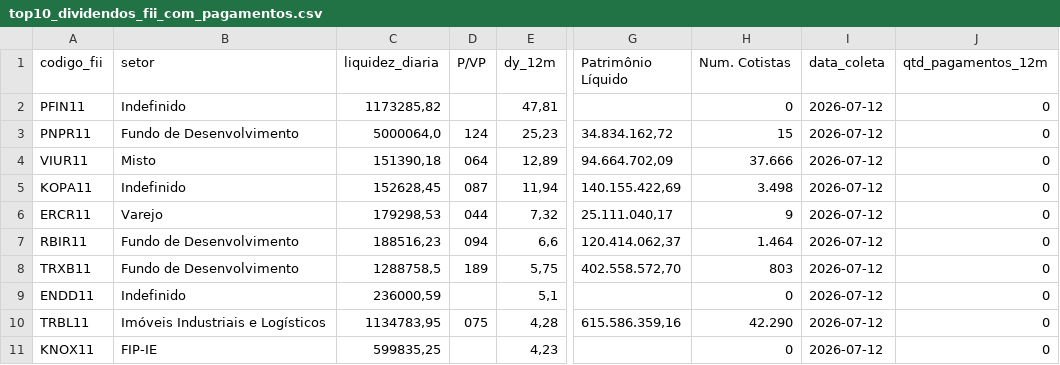
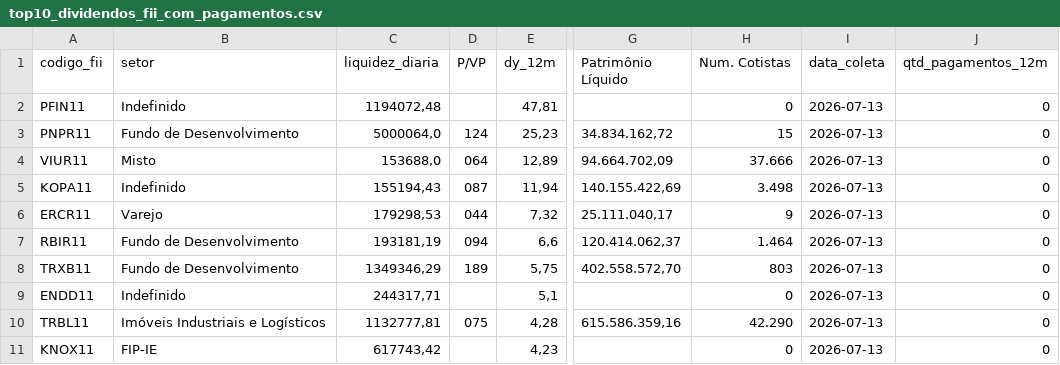
Before and after one commit to VBGVictor/CVM-FII-Data, a CSV file: output/dados_projeto/top10_dividendos_fii_com_pagamentos.csv, drawn as a sheet; only a part is shown, gaps mark what is left out; the diff names each change by its address in the sheet, - before the commit and + after, or states it on an @@ line.

```diff
--- a/output/dados_projeto/top10_dividendos_fii_com_pagamentos.csv
+++ b/output/dados_projeto/top10_dividendos_fii_com_pagamentos.csv
-C2 (liquidez_diaria): 1173285,82
+C2 (liquidez_diaria): 1194072,48
-I2:I11 (data_coleta): 2026-07-12
+I2:I11 (data_coleta): 2026-07-13
-C4 (liquidez_diaria): 151390,18
+C4 (liquidez_diaria): 153688,0
-C5 (liquidez_diaria): 152628,45
+C5 (liquidez_diaria): 155194,43
-C7 (liquidez_diaria): 188516,23
+C7 (liquidez_diaria): 193181,19
-C8 (liquidez_diaria): 1288758,5
+C8 (liquidez_diaria): 1349346,29
-C9 (liquidez_diaria): 236000,59
+C9 (liquidez_diaria): 244317,71
-C10 (liquidez_diaria): 1134783,95
+C10 (liquidez_diaria): 1132777,81
-C11 (liquidez_diaria): 599835,25
+C11 (liquidez_diaria): 617743,42
```
Also changed, not shown: output/dados_projeto/datas_pagamento_dividendos.csv.
